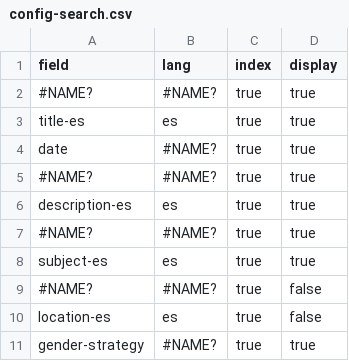
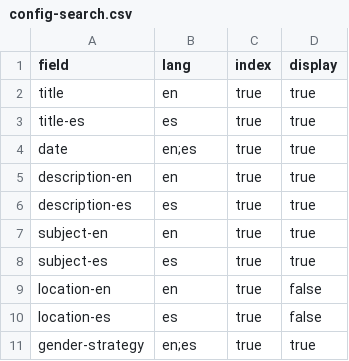
Before and after one commit to eugestumm/CollectionBuilder-Remix, a CSV file: _data/config-search.csv, drawn as a sheet.

```diff
--- a/_data/config-search.csv
+++ b/_data/config-search.csv
@@ -1,11 +1,11 @@
 field,lang,index,display
-#NAME?,#NAME?,true,true
+title,en,true,true
 title-es,es,true,true
-date,#NAME?,true,true
-#NAME?,#NAME?,true,true
+date,en;es,true,true
+description-en,en,true,true
 description-es,es,true,true
-#NAME?,#NAME?,true,true
+subject-en,en,true,true
 subject-es,es,true,true
-#NAME?,#NAME?,true,false
+location-en,en,true,false
 location-es,es,true,false
-gender-strategy,#NAME?,true,true
+gender-strategy,en;es,true,true
```
Also changed, not shown: _data/config-browse.csv, _data/config-metadata.csv, 5 other files.
